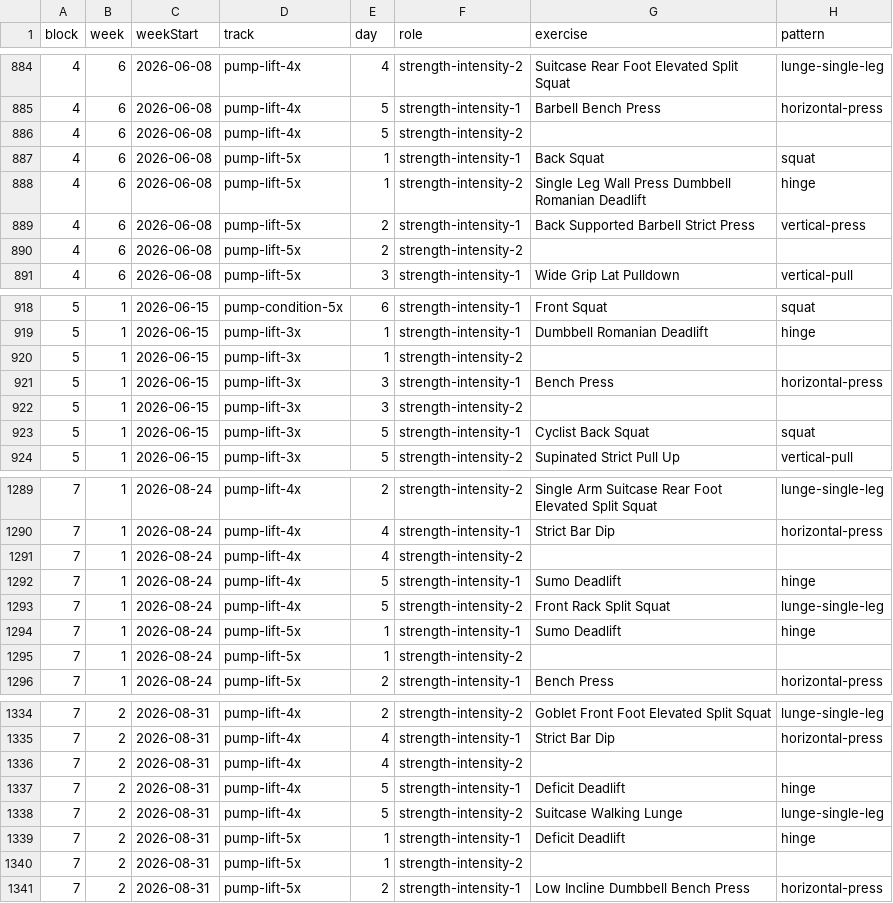
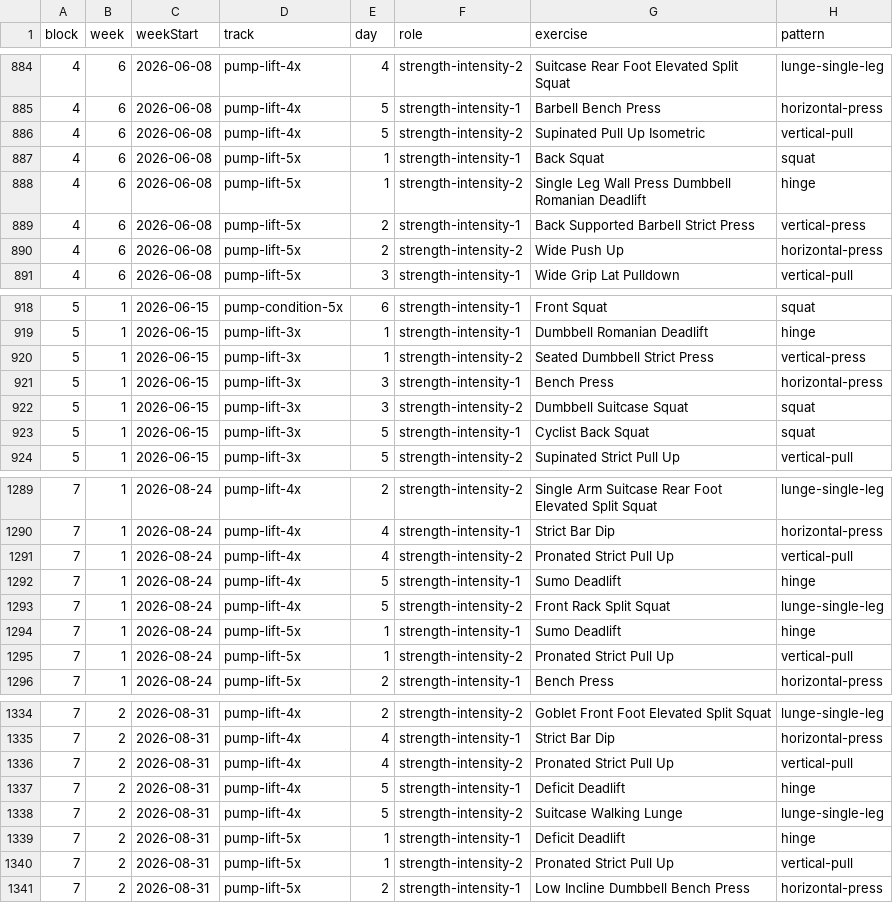
Before and after one commit to diegoavalon/workout, a CSV file: data/reports/analysis/q02-slot-fill.csv, drawn as a sheet; only a part is shown, gaps mark what is left out; the diff covers the shown part only.

```diff
--- a/data/reports/analysis/q02-slot-fill.csv
+++ b/data/reports/analysis/q02-slot-fill.csv
@@ -885,3 +885,3 @@ block,week,weekStart,track,day,role,exercise,pattern
 4,6,2026-06-08,pump-lift-4x,5,strength-intensity-1,Barbell Bench Press,horizontal-press
-4,6,2026-06-08,pump-lift-4x,5,strength-intensity-2,,
+4,6,2026-06-08,pump-lift-4x,5,strength-intensity-2,Supinated Pull Up Isometric,vertical-pull
 4,6,2026-06-08,pump-lift-5x,1,strength-intensity-1,Back Squat,squat
@@ -889,3 +889,3 @@ block,week,weekStart,track,day,role,exercise,pattern
 4,6,2026-06-08,pump-lift-5x,2,strength-intensity-1,Back Supported Barbell Strict Press,vertical-press
-4,6,2026-06-08,pump-lift-5x,2,strength-intensity-2,,
+4,6,2026-06-08,pump-lift-5x,2,strength-intensity-2,Wide Push Up,horizontal-press
 4,6,2026-06-08,pump-lift-5x,3,strength-intensity-1,Wide Grip Lat Pulldown,vertical-pull
@@ -919,5 +919,5 @@ block,week,weekStart,track,day,role,exercise,pattern
 5,1,2026-06-15,pump-lift-3x,1,strength-intensity-1,Dumbbell Romanian Deadlift,hinge
-5,1,2026-06-15,pump-lift-3x,1,strength-intensity-2,,
+5,1,2026-06-15,pump-lift-3x,1,strength-intensity-2,Seated Dumbbell Strict Press,vertical-press
 5,1,2026-06-15,pump-lift-3x,3,strength-intensity-1,Bench Press,horizontal-press
-5,1,2026-06-15,pump-lift-3x,3,strength-intensity-2,,
+5,1,2026-06-15,pump-lift-3x,3,strength-intensity-2,Dumbbell Suitcase Squat,squat
 5,1,2026-06-15,pump-lift-3x,5,strength-intensity-1,Cyclist Back Squat,squat
@@ -1290,3 +1290,3 @@ block,week,weekStart,track,day,role,exercise,pattern
 7,1,2026-08-24,pump-lift-4x,4,strength-intensity-1,Strict Bar Dip,horizontal-press
-7,1,2026-08-24,pump-lift-4x,4,strength-intensity-2,,
+7,1,2026-08-24,pump-lift-4x,4,strength-intensity-2,Pronated Strict Pull Up,vertical-pull
 7,1,2026-08-24,pump-lift-4x,5,strength-intensity-1,Sumo Deadlift,hinge
@@ -1294,3 +1294,3 @@ block,week,weekStart,track,day,role,exercise,pattern
 7,1,2026-08-24,pump-lift-5x,1,strength-intensity-1,Sumo Deadlift,hinge
-7,1,2026-08-24,pump-lift-5x,1,strength-intensity-2,,
+7,1,2026-08-24,pump-lift-5x,1,strength-intensity-2,Pronated Strict Pull Up,vertical-pull
 7,1,2026-08-24,pump-lift-5x,2,strength-intensity-1,Bench Press,horizontal-press
@@ -1335,3 +1335,3 @@ block,week,weekStart,track,day,role,exercise,pattern
 7,2,2026-08-31,pump-lift-4x,4,strength-intensity-1,Strict Bar Dip,horizontal-press
-7,2,2026-08-31,pump-lift-4x,4,strength-intensity-2,,
+7,2,2026-08-31,pump-lift-4x,4,strength-intensity-2,Pronated Strict Pull Up,vertical-pull
 7,2,2026-08-31,pump-lift-4x,5,strength-intensity-1,Deficit Deadlift,hinge
@@ -1339,3 +1339,3 @@ block,week,weekStart,track,day,role,exercise,pattern
 7,2,2026-08-31,pump-lift-5x,1,strength-intensity-1,Deficit Deadlift,hinge
-7,2,2026-08-31,pump-lift-5x,1,strength-intensity-2,,
+7,2,2026-08-31,pump-lift-5x,1,strength-intensity-2,Pronated Strict Pull Up,vertical-pull
 7,2,2026-08-31,pump-lift-5x,2,strength-intensity-1,Low Incline Dumbbell Bench Press,horizontal-press
```
Also changed, not shown: 70 edited cells elsewhere in this file, data/reports/analysis/q03-rotation-by-slot.csv, data/reports/analysis/q05-recycled-sections.csv, 20 other files.
